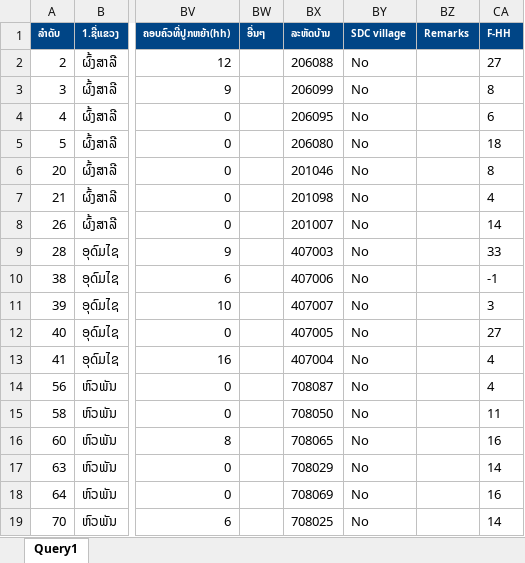
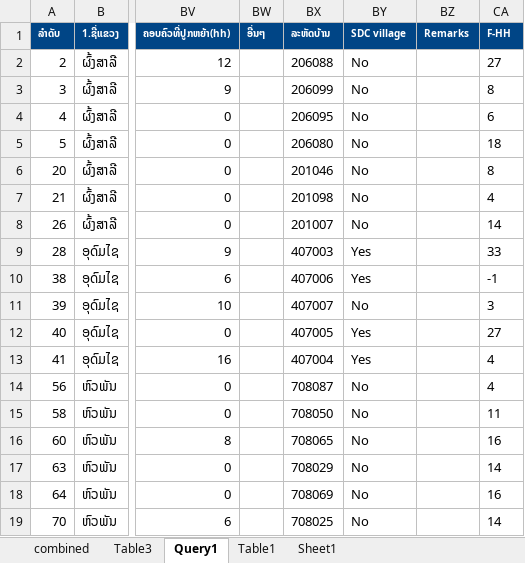
Before and after one commit to Shirdxay/20260722-village_factsheet_generator, an Excel workbook: 20260604-export.xlsx, sheet Query1, drawn as a sheet; only a part is shown, gaps mark what is left out; values as stored, in another font and other column widths than the file's, no borders; conditional formats and table styles not drawn; the diff names each change by its address in the sheet, - before the commit and + after, or states it on an @@ line.

Commit message:
SDC village update (now 80)

```diff
--- a/20260604-export.xlsx (sheet Query1)
+++ b/20260604-export.xlsx (sheet Query1)
+sheet tab: combined
+sheet tab: Table3
+sheet tab: Table1
+sheet tab: Sheet1
-BY9:BY10 (SDC village): No
+BY9:BY10 (SDC village): Yes
-BY12:BY13 (SDC village): No
+BY12:BY13 (SDC village): Yes
```
Also changed, not shown: 3 other files.
